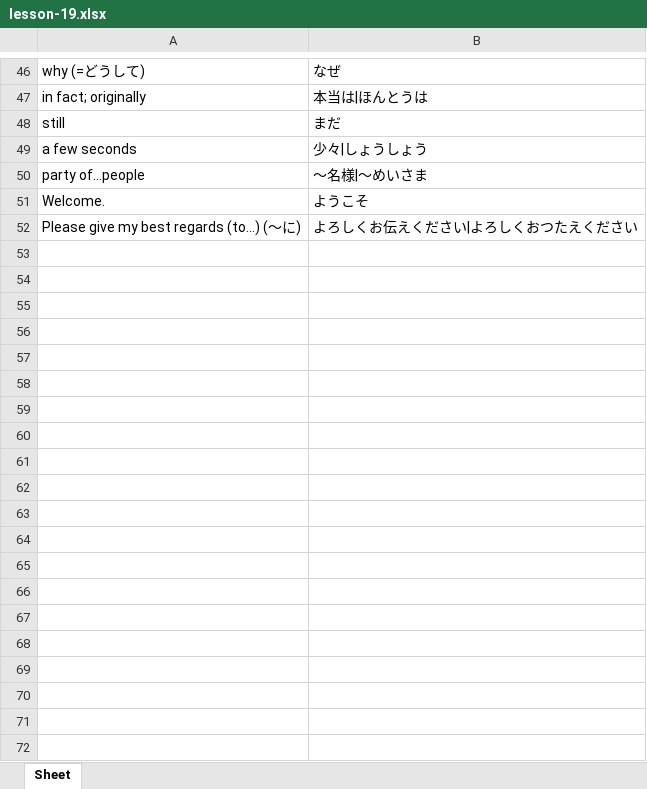
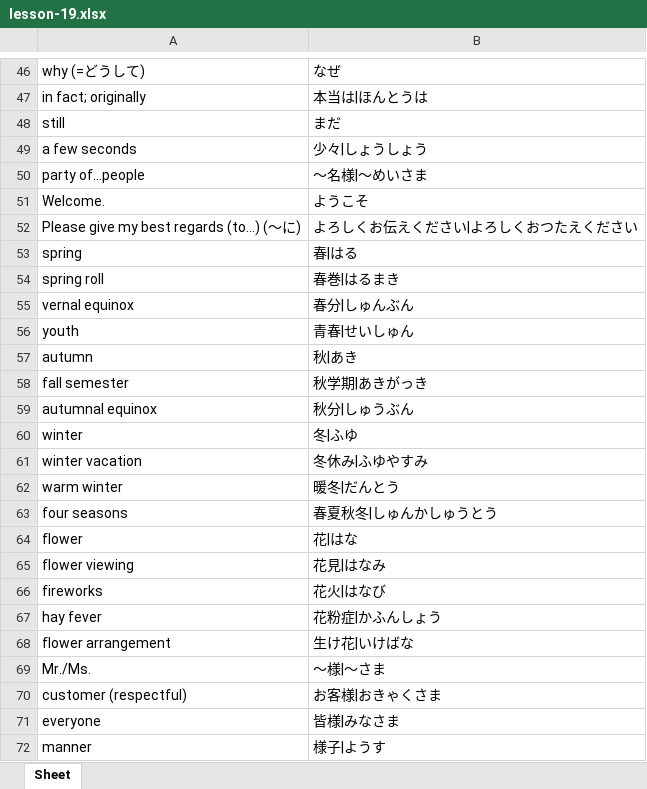
Before and after one commit to darylhjd/genki-study-resources, an Excel workbook: resources/tools/wordlist_E-J/lessons-3rd/lesson-19.xlsx, sheet Sheet, drawn as a sheet; only a part is shown, gaps mark what is left out; values as stored, in another font and other column widths than the file's, no borders; the diff covers the shown part only; the diff names each change by its address in the sheet, - before the commit and + after, or states it on an @@ line.

Commit message:
add new exercises, update anki deck/wordlist
- updated anki deck/wordlist for Lesson 19. (3rd ed.)
- added the following exercises.

# Lesson 19 (3rd ed.)
- Kanji Vocabulary: 春, 秋, and 冬
- Kanji Vocabulary: 花, 様, and 不
- Kanji Vocabulary: 姉, 兄, 漢, and 卒
- Kanji Vocabulary: 工, 研, and 究
- Kanji Vocabulary: 質, 問, and 多
- Kanji Practice: Write the Readings

```diff
--- a/resources/tools/wordlist_E-J/lessons-3rd/lesson-19.xlsx (sheet Sheet)
+++ b/resources/tools/wordlist_E-J/lessons-3rd/lesson-19.xlsx (sheet Sheet)
+row 53: spring | 春|はる
+row 54: spring roll | 春巻|はるまき
+row 55: vernal equinox | 春分|しゅんぶん
+row 56: youth | 青春|せいしゅん
+row 57: autumn | 秋|あき
+row 58: fall semester | 秋学期|あきがっき
+row 59: autumnal equinox | 秋分|しゅうぶん
+row 60: winter | 冬|ふゆ
+row 61: winter vacation | 冬休み|ふゆやすみ
+row 62: warm winter | 暖冬|だんとう
+row 63: four seasons | 春夏秋冬|しゅんかしゅうとう
+row 64: flower | 花|はな
+row 65: flower viewing | 花見|はなみ
+row 66: fireworks | 花火|はなび
+row 67: hay fever | 花粉症|かふんしょう
+row 68: flower arrangement | 生け花|いけばな
+row 69: Mr./Ms. | ～様|～さま
+row 70: customer (respectful) | お客様|おきゃくさま
+row 71: everyone | 皆様|みなさま
+row 72: manner | 様子|ようす
```
Also changed, not shown: 38 added rows elsewhere in this sheet, resources/tools/wordlist_E-J/lessons-3rd/lesson-0.xlsx, resources/tools/wordlist_E-J/lessons-3rd/lesson-1.xlsx, 40 other files.
